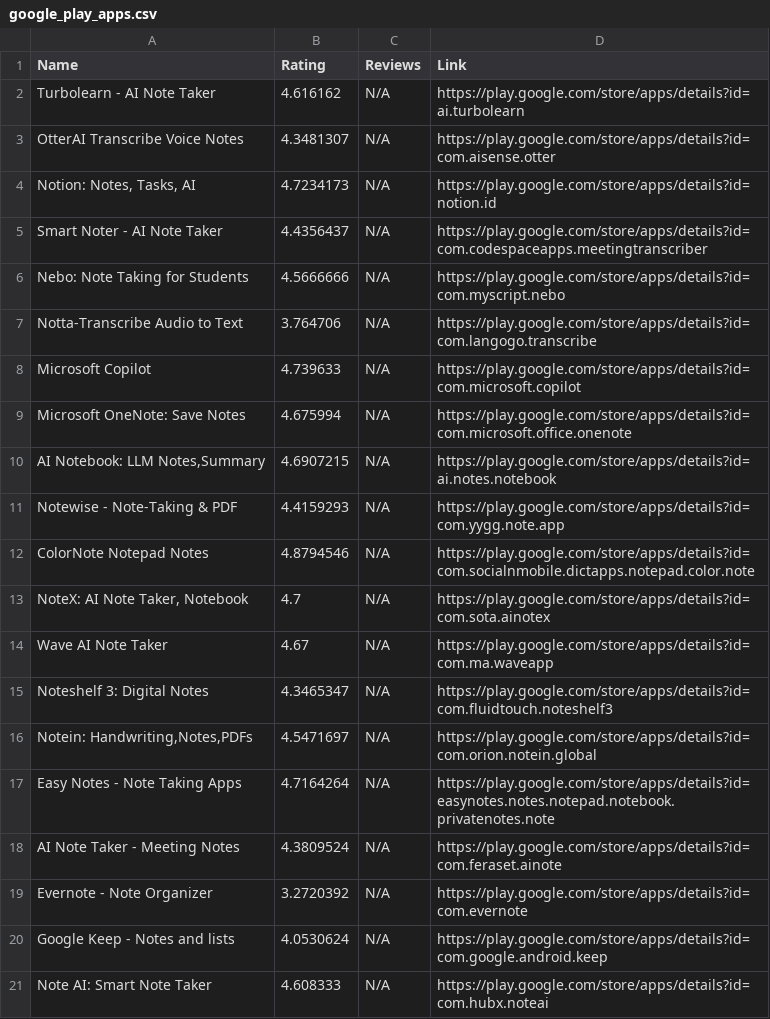
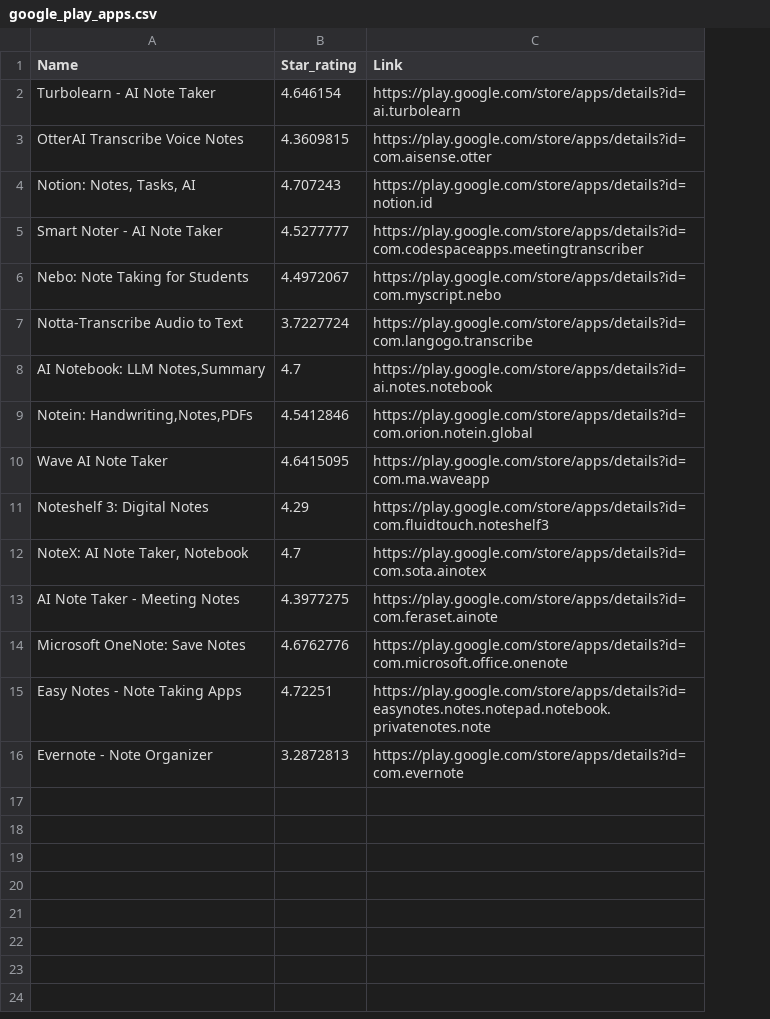
Before and after one commit to faty3110/data-ingestion, a CSV file: google_play_apps.csv, drawn as a sheet; removed rows and columns are numbered as before the commit, all else as after; the diff names each change by its address in the sheet, - before the commit and + after, or states it on an @@ line.

Commit message:
Add updated scraping code that worked on exctracting some data

```diff
--- a/google_play_apps.csv
+++ b/google_play_apps.csv
-column B (Rating), rows 2-7: 4.616162 | 4.3481307 | 4.7234173 | 4.4356437 | 4.5666666 | 3.764706; row 10: 4.6907215; rows 14-15: 4.67 | 4.3465347; row 17: 4.7164264; row 19: 3.2720392
-column C (Reviews), rows 2-7: all N/A; row 10: N/A; rows 14-15: N/A | N/A; row 17: N/A; row 19: N/A
+column B (Star_rating), rows 2-8: 4.646154 | 4.3609815 | 4.707243 | 4.5277777 | 4.4972067 | 3.7227724 | 4.7; rows 10-11: 4.6415095 | 4.29; rows 15-16: 4.72251 | 3.2872813
-row 8: Microsoft Copilot | 4.739633 | N/A | https://play.google.com/store/apps/details?id=com.microsoft.copilot
-row 11: Notewise - Note-Taking & PDF | 4.4159293 | N/A | https://play.google.com/store/apps/details?id=com.yygg.note.app
-row 12: ColorNote Notepad Notes | 4.8794546 | N/A | https://play.google.com/store/apps/details?id=com.socialnmobile.dictapps.notepad.color.note
@@ row 16 moved to row 9: Notein: Handwriting,Notes,PDFs @@
@@ row 13 moved to row 12: NoteX: AI Note Taker, Notebook @@
@@ row 18 moved to row 13: AI Note Taker - Meeting Notes @@
@@ row 9 moved to row 14: Microsoft OneNote: Save Notes @@
-row 20: Google Keep - Notes and lists | 4.0530624 | N/A | https://play.google.com/store/apps/details?id=com.google.android.keep
-row 21: Note AI: Smart Note Taker | 4.608333 | N/A | https://play.google.com/store/apps/details?id=com.hubx.noteai
```
Also changed, not shown: 5 other files.
